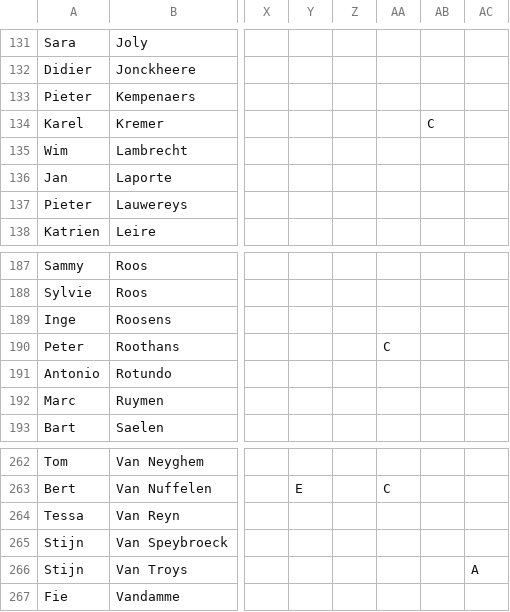
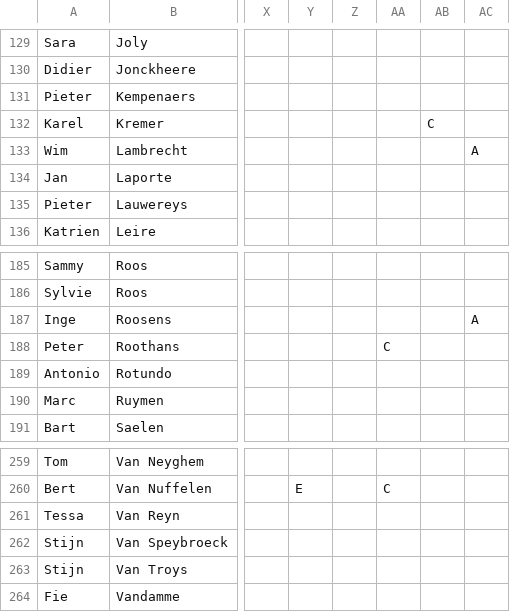
Before and after one commit to ddvlanck/OSLOthema-dossier, a CSV file: stakeholders.csv, drawn as a sheet; only a part is shown, gaps mark what is left out; addresses are those after the commit; the diff covers the shown part only; the diff names each change by its address in the sheet, - before the commit and + after, or states it on an @@ line.

```diff
--- a/stakeholders.csv
+++ b/stakeholders.csv
-AC133: (empty)
+AC133: A
-AC187: (empty)
+AC187: A
-AC263: A
+AC263: (empty)
```
Also changed, not shown: 3 removed rows and 3 edited cells elsewhere in this file, 1 other file.
